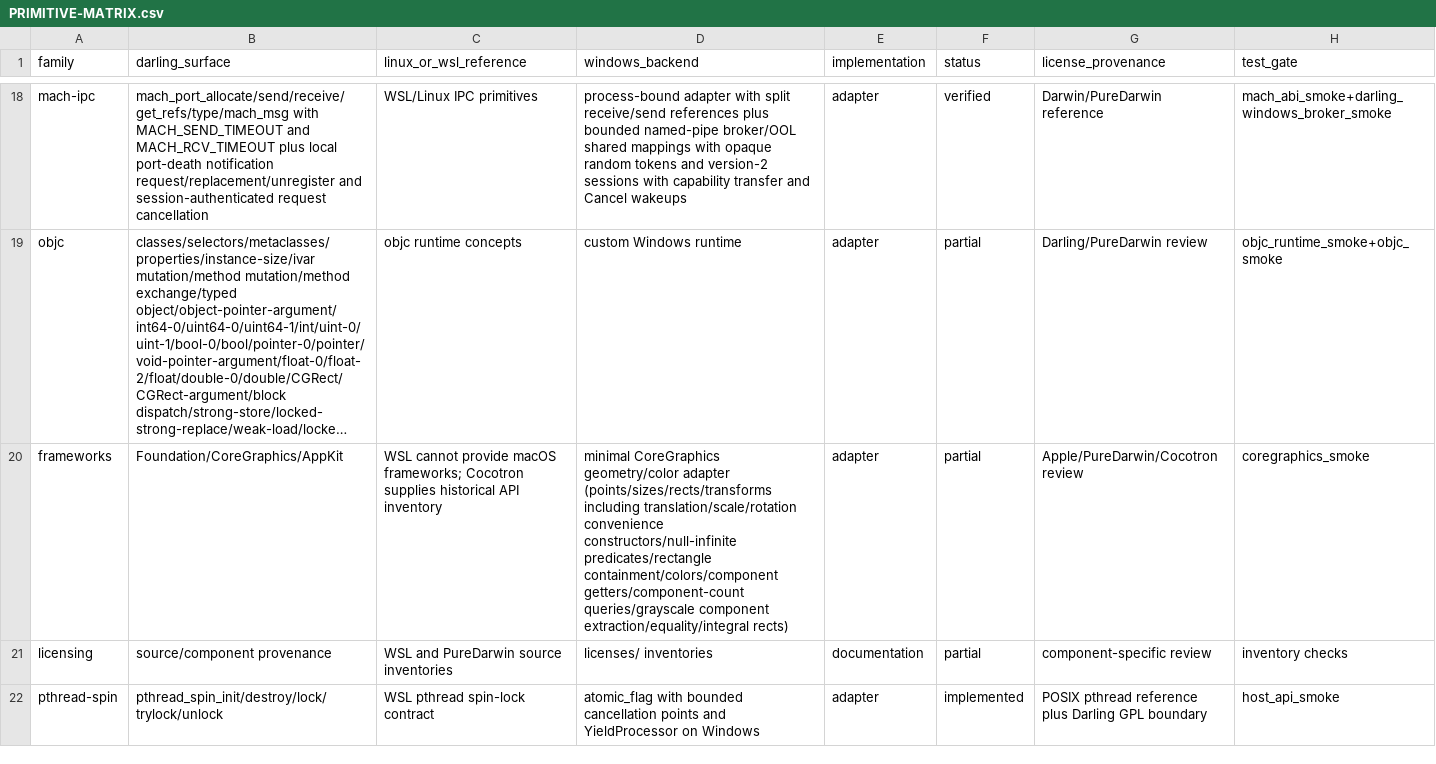
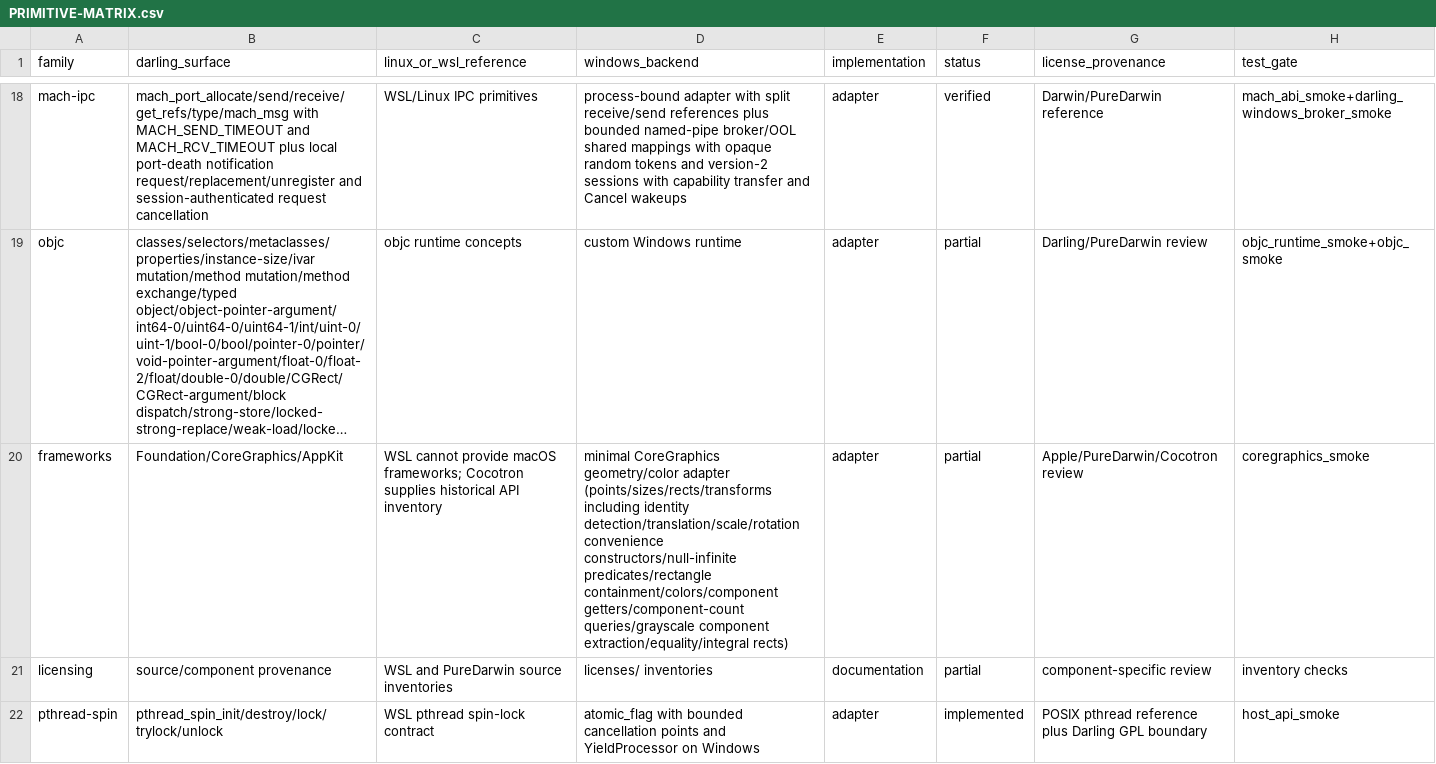
Before and after one commit to tarekwasfy01/Wintosh, a CSV file: PRIMITIVE-MATRIX.csv, drawn as a sheet; only a part is shown, gaps mark what is left out; long unchanged cells end in …; the diff names each change by its address in the sheet, - before the commit and + after, or states it on an @@ line.

Commit message:
feat: add CoreGraphics identity transform predicate

```diff
--- a/PRIMITIVE-MATRIX.csv
+++ b/PRIMITIVE-MATRIX.csv
-D20 (windows_backend): …(points/sizes/rects/transforms including translation/scale/rotation convenience constructors/null-infinite…
+D20 (windows_backend): …(points/sizes/rects/transforms including identity detection/translation/scale/rotation convenience constructors/null-infinite…
```
Also changed, not shown: 3 other files.
